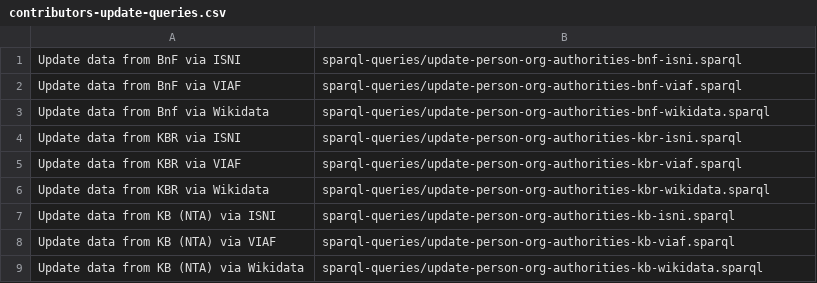
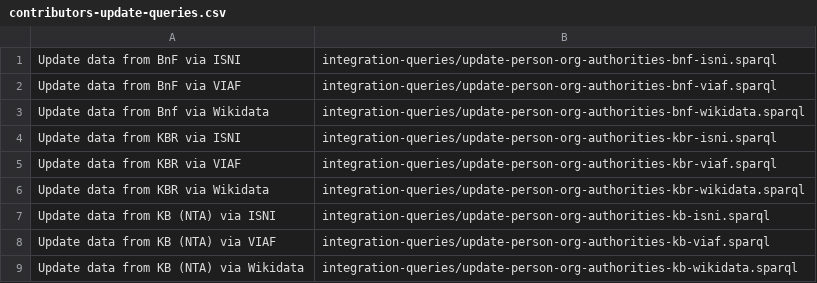
Before and after one commit to kbrbe/beltrans-data-integration, a CSV file: data-integration/contributors-update-queries.csv, drawn as a sheet.

Commit message:
moved integration-related SPARQL INSERT/UPDATE queries to own subfolder

```diff
--- a/data-integration/contributors-update-queries.csv
+++ b/data-integration/contributors-update-queries.csv
@@ -1,9 +1,9 @@
-"Update data from BnF via ISNI",sparql-queries/update-person-org-authorities-bnf-isni.sparql
-"Update data from BnF via VIAF",sparql-queries/update-person-org-authorities-bnf-viaf.sparql
-"Update data from Bnf via Wikidata",sparql-queries/update-person-org-authorities-bnf-wikidata.sparql
-"Update data from KBR via ISNI",sparql-queries/update-person-org-authorities-kbr-isni.sparql
-"Update data from KBR via VIAF",sparql-queries/update-person-org-authorities-kbr-viaf.sparql
-"Update data from KBR via Wikidata",sparql-queries/update-person-org-authorities-kbr-wikidata.sparql
-"Update data from KB (NTA) via ISNI",sparql-queries/update-person-org-authorities-kb-isni.sparql
-"Update data from KB (NTA) via VIAF",sparql-queries/update-person-org-authorities-kb-viaf.sparql
-"Update data from KB (NTA) via Wikidata",sparql-queries/update-person-org-authorities-kb-wikidata.sparql
+"Update data from BnF via ISNI",integration-queries/update-person-org-authorities-bnf-isni.sparql
+"Update data from BnF via VIAF",integration-queries/update-person-org-authorities-bnf-viaf.sparql
+"Update data from Bnf via Wikidata",integration-queries/update-person-org-authorities-bnf-wikidata.sparql
+"Update data from KBR via ISNI",integration-queries/update-person-org-authorities-kbr-isni.sparql
+"Update data from KBR via VIAF",integration-queries/update-person-org-authorities-kbr-viaf.sparql
+"Update data from KBR via Wikidata",integration-queries/update-person-org-authorities-kbr-wikidata.sparql
+"Update data from KB (NTA) via ISNI",integration-queries/update-person-org-authorities-kb-isni.sparql
+"Update data from KB (NTA) via VIAF",integration-queries/update-person-org-authorities-kb-viaf.sparql
+"Update data from KB (NTA) via Wikidata",integration-queries/update-person-org-authorities-kb-wikidata.sparql
```
Also changed, not shown: data-integration/contributors-create-queries.csv, data-integration/manifestations-create-queries.csv, 33 other files.
